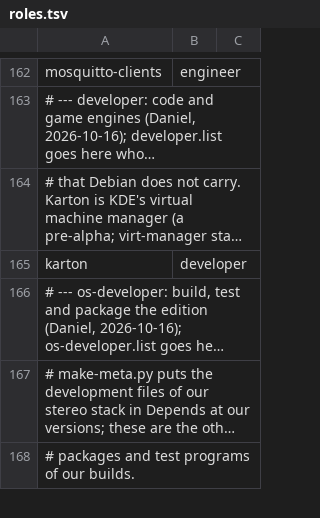
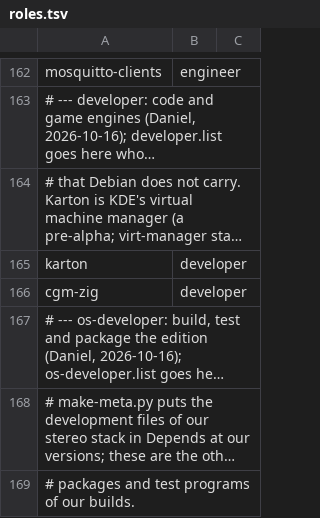
Before and after one commit to Sparky-OS/sparky-stereo-os-build, a TSV file: sparky-os/lists/roles.tsv, drawn as a sheet; only a part is shown, gaps mark what is left out; long unchanged cells end in …; the diff names each change by its address in the sheet, - before the commit and + after, or states it on an @@ line.

```diff
--- a/sparky-os/lists/roles.tsv
+++ b/sparky-os/lists/roles.tsv
+row 166: cgm-zig | developer
```
Also changed, not shown: 2 other files.
